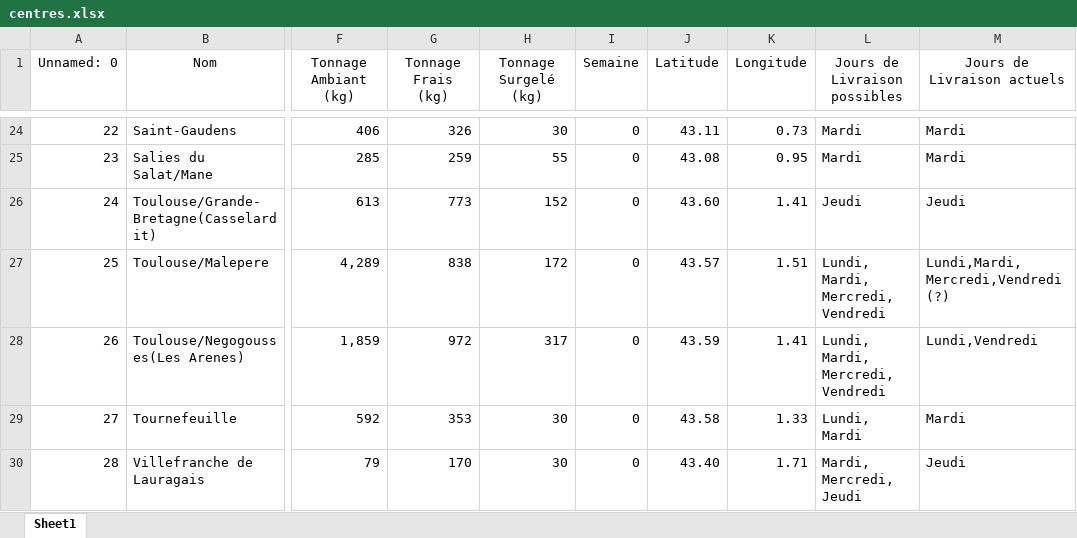
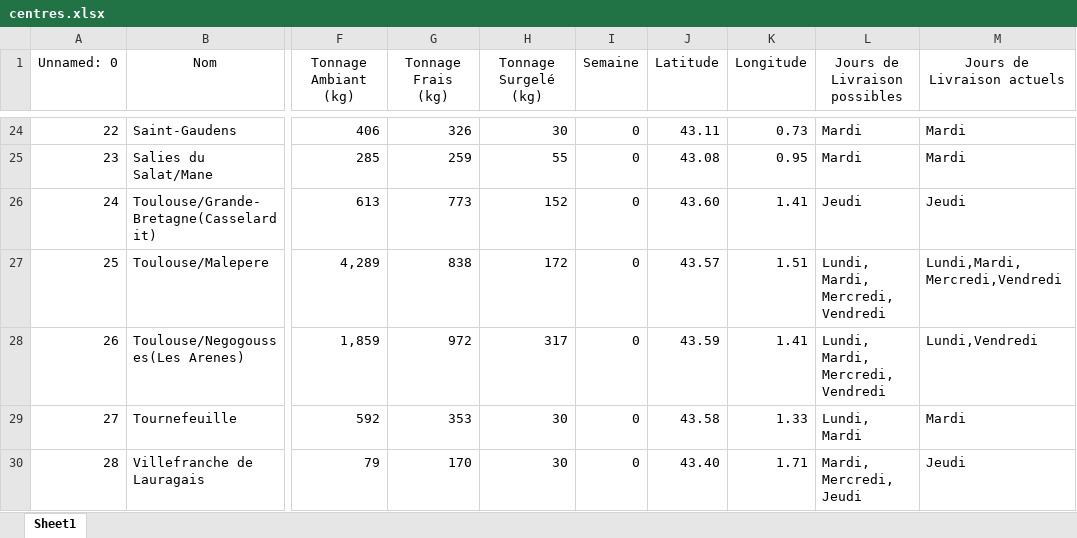
Before and after one commit to PierreLaur/routage-du-coeur, an Excel workbook: data/centres.xlsx, sheet Sheet1, drawn as a sheet; only a part is shown, gaps mark what is left out; values as stored, in another font and other column widths than the file's, no borders; the diff names each change by its address in the sheet, - before the commit and + after, or states it on an @@ line.

```diff
--- a/data/centres.xlsx (sheet Sheet1)
+++ b/data/centres.xlsx (sheet Sheet1)
-M27 (Jours de Livraison actuels): Lundi,Mardi,Mercredi,Vendredi (?)
+M27 (Jours de Livraison actuels): Lundi,Mardi,Mercredi,Vendredi
```
Also changed, not shown: 8 other files.
